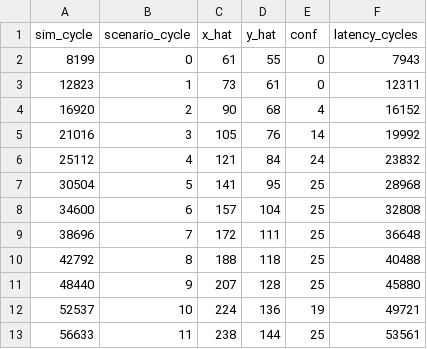
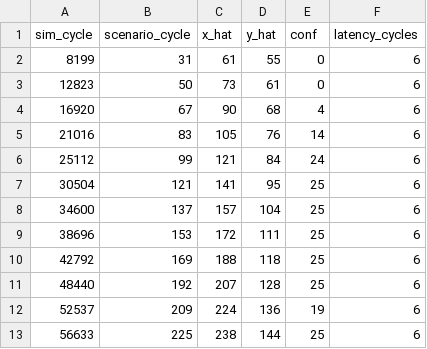
Before and after one commit to vertov/LIBELLULA, a CSV file: benchmarks/work/linear_motion_libellula_predictions.csv, drawn as a sheet.

```diff
--- a/benchmarks/work/linear_motion_libellula_predictions.csv
+++ b/benchmarks/work/linear_motion_libellula_predictions.csv
@@ -1,13 +1,13 @@
 sim_cycle,scenario_cycle,x_hat,y_hat,conf,latency_cycles
-8199,0,61,55,0,7943
-12823,1,73,61,0,12311
-16920,2,90,68,4,16152
-21016,3,105,76,14,19992
-25112,4,121,84,24,23832
-30504,5,141,95,25,28968
-34600,6,157,104,25,32808
-38696,7,172,111,25,36648
-42792,8,188,118,25,40488
-48440,9,207,128,25,45880
-52537,10,224,136,19,49721
-56633,11,238,144,25,53561
+8199,31,61,55,0,6
+12823,50,73,61,0,6
+16920,67,90,68,4,6
+21016,83,105,76,14,6
+25112,99,121,84,24,6
+30504,121,141,95,25,6
+34600,137,157,104,25,6
+38696,153,172,111,25,6
+42792,169,188,118,25,6
+48440,192,207,128,25,6
+52537,209,224,136,19,6
+56633,225,238,144,25,6
```
Also changed, not shown: benchmarks/out/benchmark_results.csv, benchmarks/work/abrupt_acceleration_libellula_predictions.csv, 43 other files.
